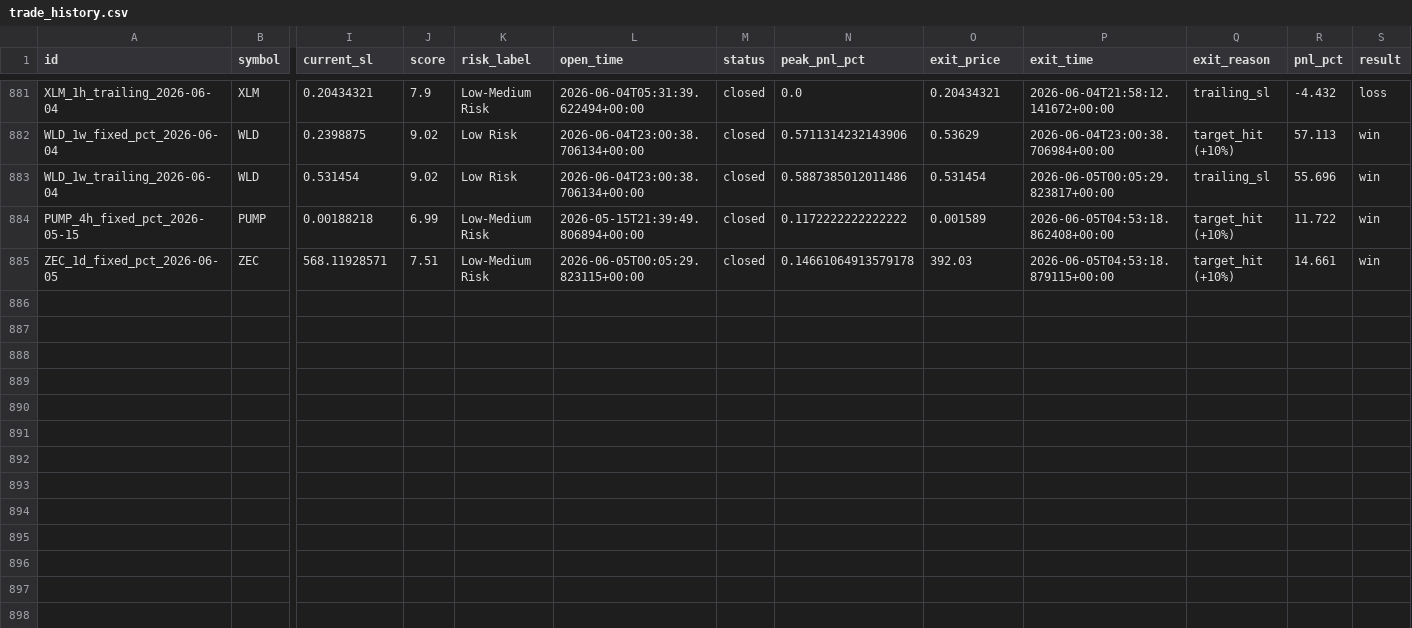
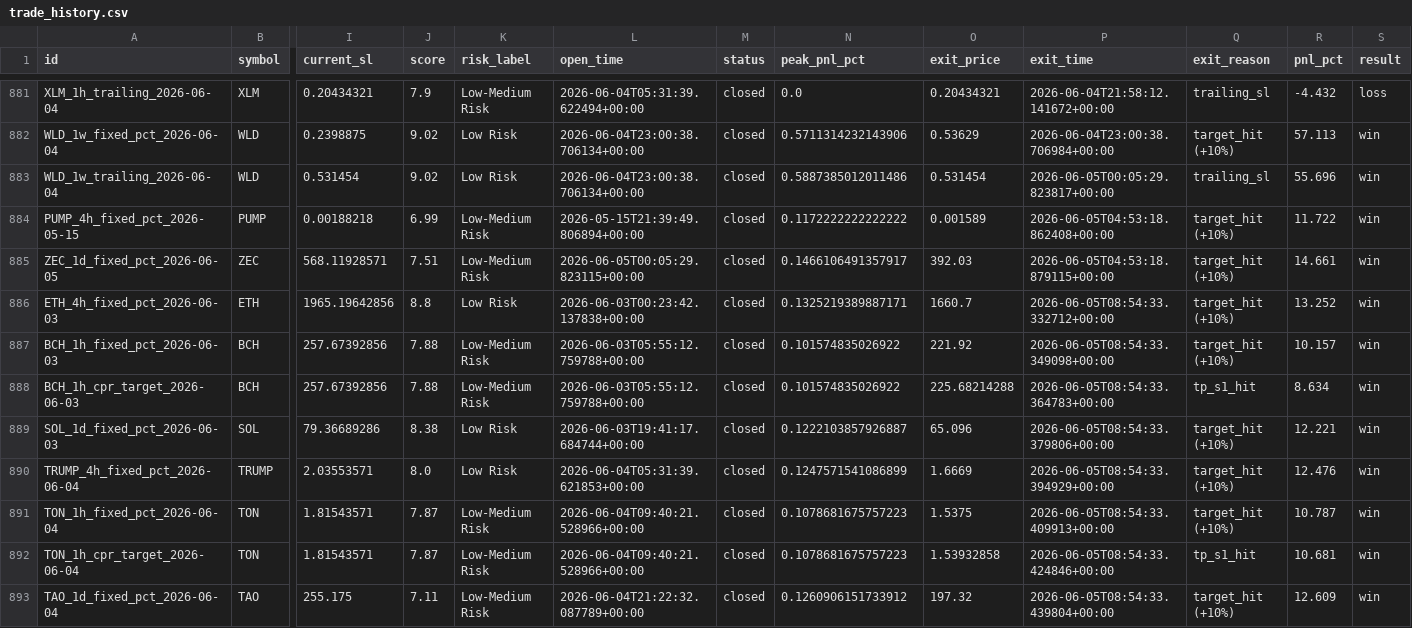
Before and after one commit to raamdhul-star/varam-dynamics-bot, a CSV file: results/paper_trades/trade_history.csv, drawn as a sheet; only a part is shown, gaps mark what is left out; rows hold the shown columns only; the diff names each change by its address in the sheet, - before the commit and + after, or states it on an @@ line.

```diff
--- a/results/paper_trades/trade_history.csv
+++ b/results/paper_trades/trade_history.csv
-N885 (peak_pnl_pct): 0.14661064913579178
+N885 (peak_pnl_pct): 0.1466106491357917
+row 886: ETH_4h_fixed_pct_2026-06-03 | ETH | 1965.19642856 | 8.8 | Low Risk | 2026-06-03T00:23:42.137838+00:00 | closed | 0.1325219389887171 | 1660.7 | 2026-06-05T08:54:33.332712+00:00 | target_hit (+10%) | 13.252 | win
+row 887: BCH_1h_fixed_pct_2026-06-03 | BCH | 257.67392856 | 7.88 | Low-Medium Risk | 2026-06-03T05:55:12.759788+00:00 | closed | 0.101574835026922 | 221.92 | 2026-06-05T08:54:33.349098+00:00 | target_hit (+10%) | 10.157 | win
+row 888: BCH_1h_cpr_target_2026-06-03 | BCH | 257.67392856 | 7.88 | Low-Medium Risk | 2026-06-03T05:55:12.759788+00:00 | closed | 0.101574835026922 | 225.68214288 | 2026-06-05T08:54:33.364783+00:00 | tp_s1_hit | 8.634 | win
+row 889: SOL_1d_fixed_pct_2026-06-03 | SOL | 79.36689286 | 8.38 | Low Risk | 2026-06-03T19:41:17.684744+00:00 | closed | 0.1222103857926887 | 65.096 | 2026-06-05T08:54:33.379806+00:00 | target_hit (+10%) | 12.221 | win
+row 890: TRUMP_4h_fixed_pct_2026-06-04 | TRUMP | 2.03553571 | 8.0 | Low Risk | 2026-06-04T05:31:39.621853+00:00 | closed | 0.1247571541086899 | 1.6669 | 2026-06-05T08:54:33.394929+00:00 | target_hit (+10%) | 12.476 | win
+row 891: TON_1h_fixed_pct_2026-06-04 | TON | 1.81543571 | 7.87 | Low-Medium Risk | 2026-06-04T09:40:21.528966+00:00 | closed | 0.1078681675757223 | 1.5375 | 2026-06-05T08:54:33.409913+00:00 | target_hit (+10%) | 10.787 | win
+row 892: TON_1h_cpr_target_2026-06-04 | TON | 1.81543571 | 7.87 | Low-Medium Risk | 2026-06-04T09:40:21.528966+00:00 | closed | 0.1078681675757223 | 1.53932858 | 2026-06-05T08:54:33.424846+00:00 | tp_s1_hit | 10.681 | win
+row 893: TAO_1d_fixed_pct_2026-06-04 | TAO | 255.175 | 7.11 | Low-Medium Risk | 2026-06-04T21:22:32.087789+00:00 | closed | 0.1260906151733912 | 197.32 | 2026-06-05T08:54:33.439804+00:00 | target_hit (+10%) | 12.609 | win
```
Also changed, not shown: 1 other file.
